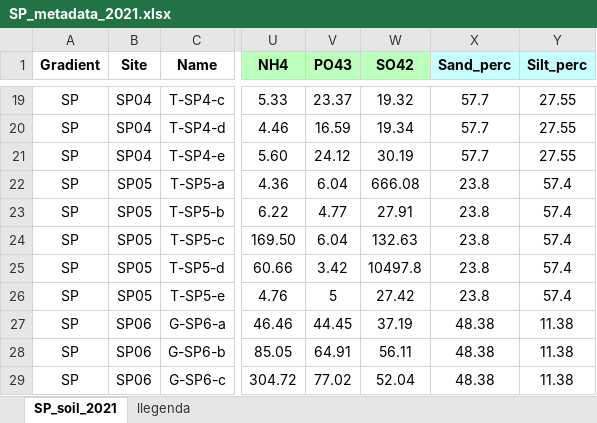
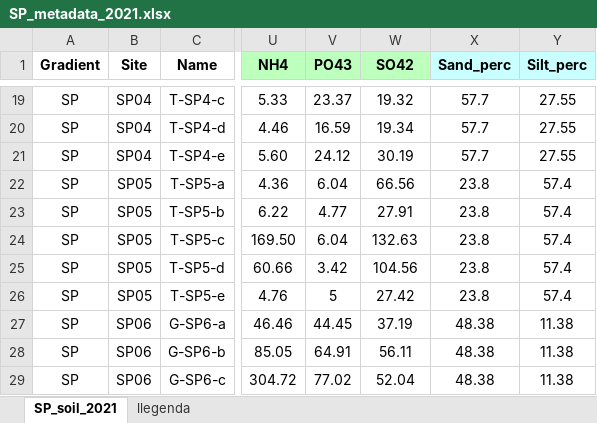
Before and after one commit to AnnaDomePas/SP_gradient, an Excel workbook: SP_metadata_2021.xlsx, sheet SP_soil_2021, drawn as a sheet; only a part is shown, gaps mark what is left out; values as stored, in another font and other column widths than the file's, no borders; conditional formats not drawn; the diff names each change by its address in the sheet, - before the commit and + after, or states it on an @@ line.

```diff
--- a/SP_metadata_2021.xlsx (sheet SP_soil_2021)
+++ b/SP_metadata_2021.xlsx (sheet SP_soil_2021)
-W22 (SO42): 666.08
+W22 (SO42): 66.56
-W25 (SO42): 10497.8
+W25 (SO42): 104.56
```
Also changed, not shown: 2 other files.
